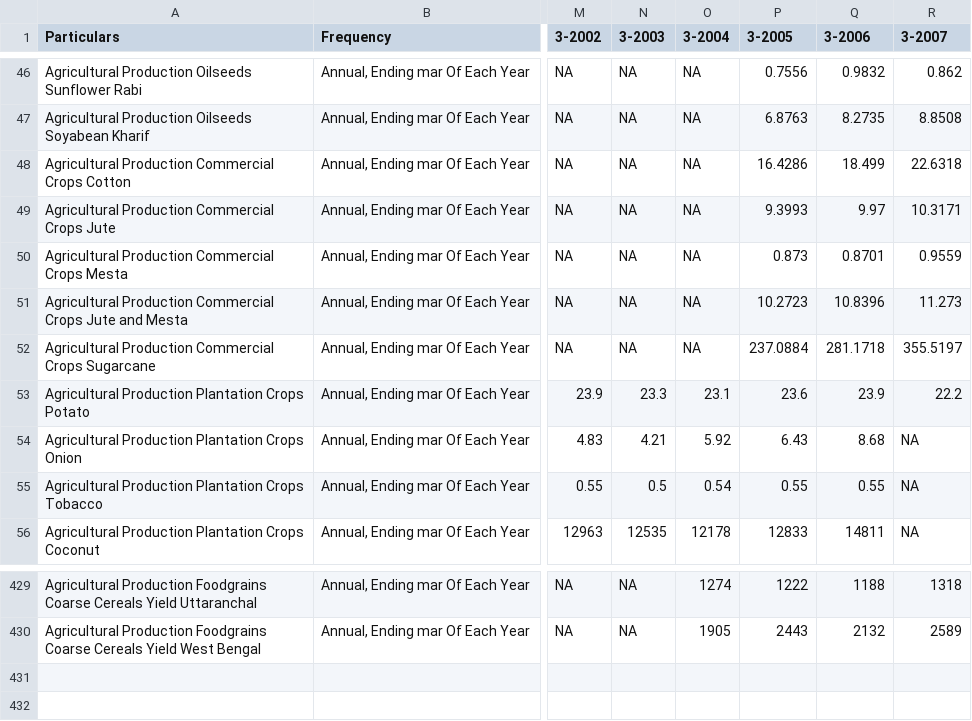
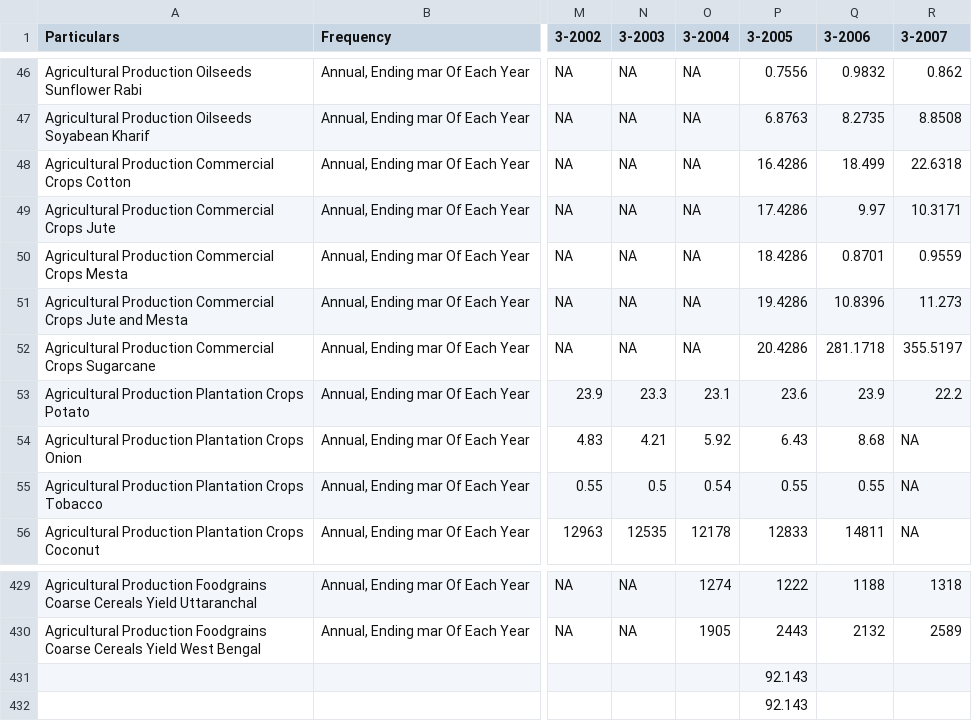
Before and after one commit to neelkmlsngh/csvtojson, a CSV file: Production-Department_of_Agriculture_and_Cooperation_1.csv, drawn as a sheet; only a part is shown, gaps mark what is left out; rows hold the shown columns only; the diff names each change by its address in the sheet, - before the commit and + after, or states it on an @@ line.

```diff
--- a/Production-Department_of_Agriculture_and_Cooperation_1.csv
+++ b/Production-Department_of_Agriculture_and_Cooperation_1.csv
-P49 (3-2005): 9.3993
+P49 (3-2005): 17.4286
-P50 (3-2005): 0.873
+P50 (3-2005): 18.4286
-P51 (3-2005): 10.2723
+P51 (3-2005): 19.4286
-P52 (3-2005): 237.0884
+P52 (3-2005): 20.4286
+row 431:  |  |  |  |  | 92.143
+row 432:  |  |  |  |  | 92.143
```
Also changed, not shown: 16 other files.
